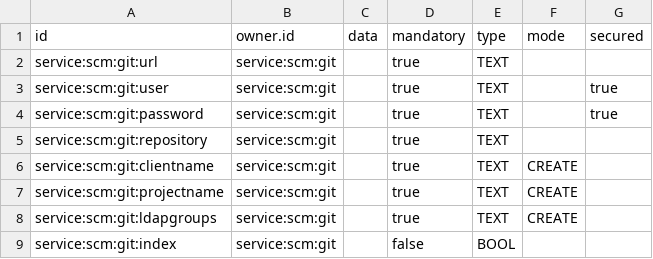
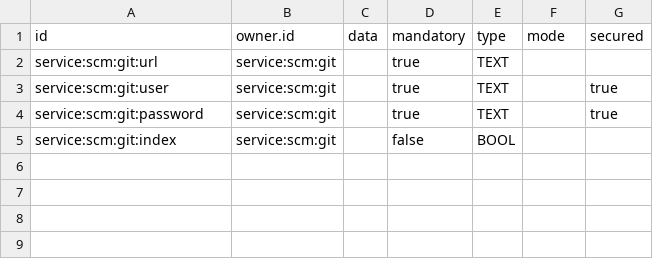
Before and after one commit to MawsFr/plugin-scm-git, a CSV file: src/main/resources/csv/parameter.csv, drawn as a sheet.

Commit message:
Refactoring parameters in plugin scm - deletion in parameter.csv - deletion in i18n

```diff
--- a/src/main/resources/csv/parameter.csv
+++ b/src/main/resources/csv/parameter.csv
@@ -4,6 +4,2 @@ service:scm:git:user;service:scm:git;;true;TEXT;;true
 service:scm:git:password;service:scm:git;;true;TEXT;;true
-service:scm:git:repository;service:scm:git;;true;TEXT;;
-service:scm:git:clientname;service:scm:git;;true;TEXT;CREATE;
-service:scm:git:projectname;service:scm:git;;true;TEXT;CREATE;
-service:scm:git:ldapgroups;service:scm:git;;true;TEXT;CREATE;
 service:scm:git:index;service:scm:git;;false;BOOL;;
```
Also changed, not shown: 2 other files.
